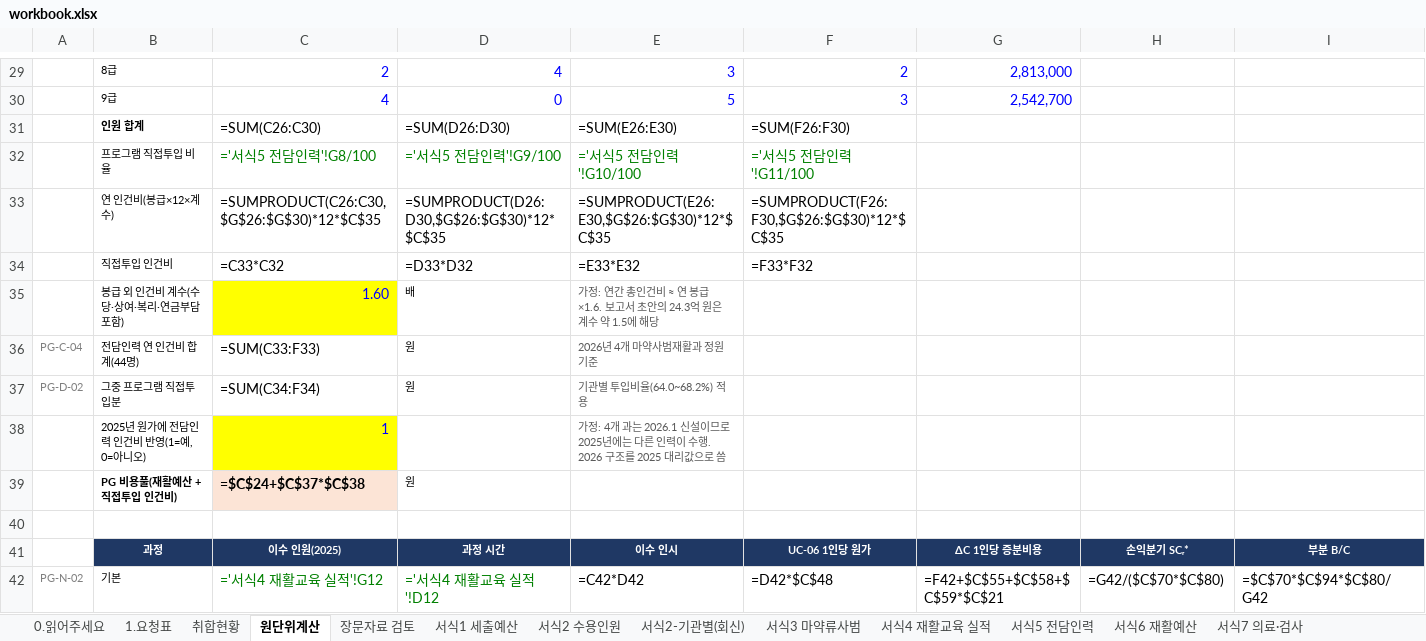
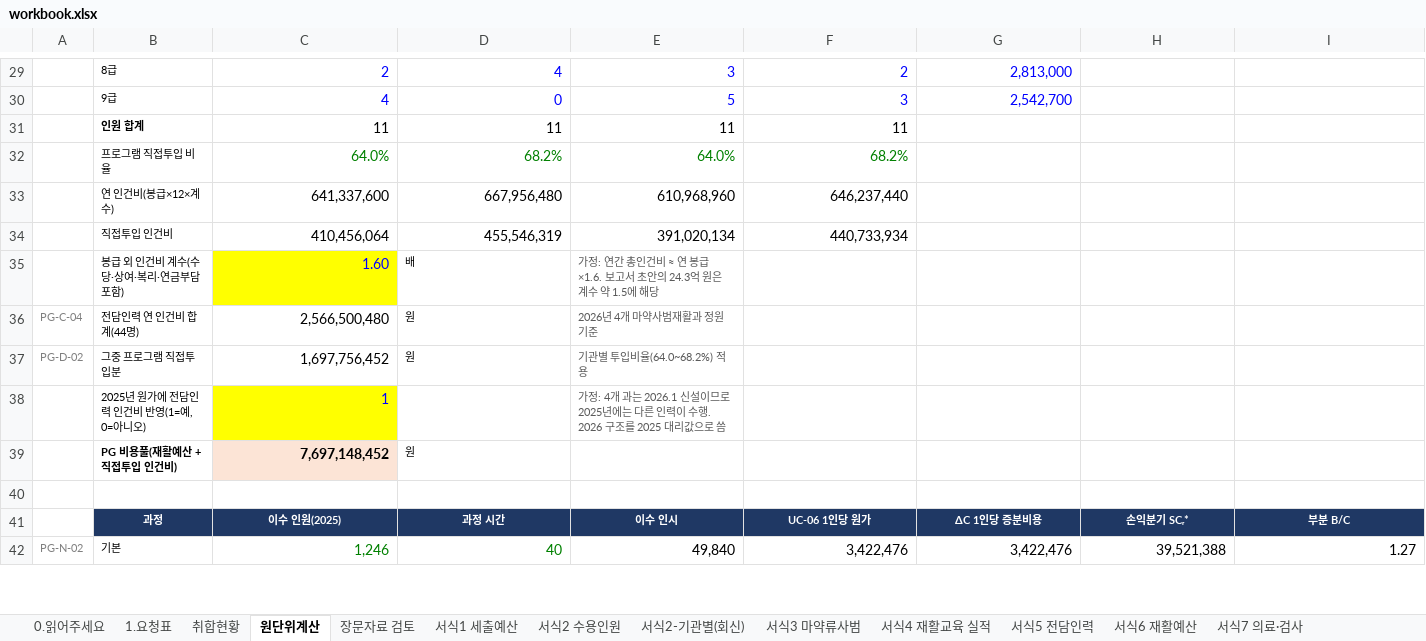
Before and after one commit to adminmrobo/drug-crime-social-cost, an Excel workbook: data/workbook.xlsx, sheet 원단위계산, drawn as a sheet; only a part is shown, gaps mark what is left out; values as stored, in another font and other column widths than the file's, no borders; formulas without a stored value are shown as written; the diff covers the shown part only; the diff names each change by its address in the sheet, - before the commit and + after, or states it on an @@ line.

```diff
--- a/data/workbook.xlsx (sheet 원단위계산)
+++ b/data/workbook.xlsx (sheet 원단위계산)
-C31: =SUM(C26:C30)
+C31: 11
-D31: =SUM(D26:D30)
+D31: 11
-E31: =SUM(E26:E30)
+E31: 11
-F31: =SUM(F26:F30)
+F31: 11
-C32: ='서식5 전담인력'!G8/100
+C32: 64.0%
-D32: ='서식5 전담인력'!G9/100
+D32: 68.2%
-E32: ='서식5 전담인력'!G10/100
+E32: 64.0%
-F32: ='서식5 전담인력'!G11/100
+F32: 68.2%
-C33: =SUMPRODUCT(C26:C30,$G$26:$G$30)*12*$C$35
+C33: 641,337,600
-D33: =SUMPRODUCT(D26:D30,$G$26:$G$30)*12*$C$35
+D33: 667,956,480
-E33: =SUMPRODUCT(E26:E30,$G$26:$G$30)*12*$C$35
+E33: 610,968,960
-F33: =SUMPRODUCT(F26:F30,$G$26:$G$30)*12*$C$35
+F33: 646,237,440
-C34: =C33*C32
+C34: 410,456,064
-D34: =D33*D32
+D34: 455,546,319
-E34: =E33*E32
+E34: 391,020,134
-F34: =F33*F32
+F34: 440,733,934
-C36: =SUM(C33:F33)
+C36: 2,566,500,480
-C37: =SUM(C34:F34)
+C37: 1,697,756,452
-C39: =$C$24+$C$37*$C$38
+C39: 7,697,148,452
-C42: ='서식4 재활교육 실적'!G12
+C42: 1,246
-D42: ='서식4 재활교육 실적'!D12
+D42: 40
-E42: =C42*D42
+E42: 49,840
-F42: =D42*$C$48
+F42: 3,422,476
-G42: =F42+$C$55+$C$58+$C$59*$C$21
+G42: 3,422,476
-H42: =G42/($C$70*$C$80)
+H42: 39,521,388
-I42: =$C$70*$C$94*$C$80/G42
+I42: 1.27
```
Also changed, not shown: 83 edited cells elsewhere in this sheet, sheet 구조_변수, sheet 구조_칸, sheet 구조_집계, sheet 서식9 이수별 재복역, sheet 서식2-기관별(회신), sheet 서식11 산출기준, 1 more sheet, dist/workbook.xlsx, 7 other files.
